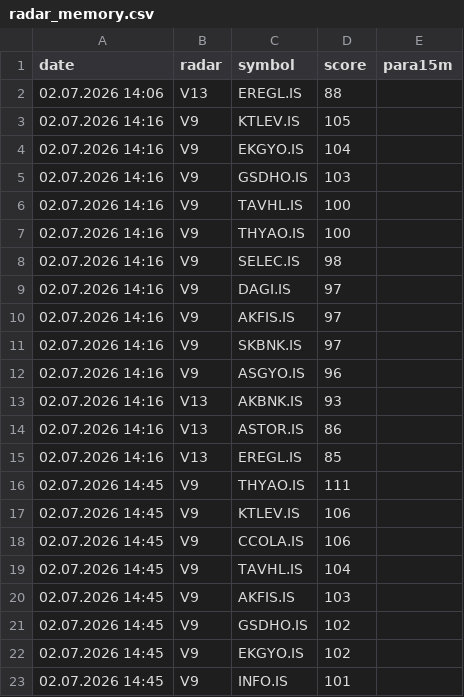
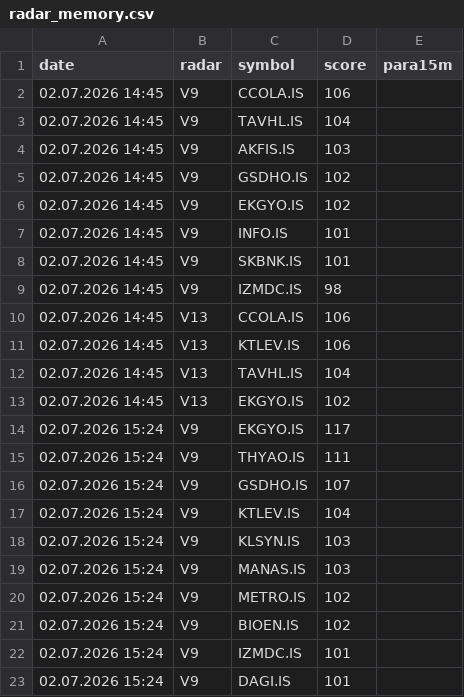
Before and after one commit to gokhan-bist-radar/gokhan-bist-radar, a CSV file: radar_memory.csv, drawn as a sheet; only a part is shown; the shorter side is filled out with more unchanged rows; removed rows and columns are numbered as before the commit, all else as after; the diff covers the shown part only; the diff names each change by its address in the sheet, - before the commit and + after, or states it on an @@ line.

```diff
--- a/radar_memory.csv
+++ b/radar_memory.csv
-row 2: 02.07.2026 14:06 | V13 | EREGL.IS | 88
-row 3: 02.07.2026 14:16 | V9 | KTLEV.IS | 105
-row 4: 02.07.2026 14:16 | V9 | EKGYO.IS | 104
-row 5: 02.07.2026 14:16 | V9 | GSDHO.IS | 103
-row 6: 02.07.2026 14:16 | V9 | TAVHL.IS | 100
-row 7: 02.07.2026 14:16 | V9 | THYAO.IS | 100
-row 8: 02.07.2026 14:16 | V9 | SELEC.IS | 98
-row 9: 02.07.2026 14:16 | V9 | DAGI.IS | 97
-row 10: 02.07.2026 14:16 | V9 | AKFIS.IS | 97
-row 11: 02.07.2026 14:16 | V9 | SKBNK.IS | 97
-row 12: 02.07.2026 14:16 | V9 | ASGYO.IS | 96
-row 13: 02.07.2026 14:16 | V13 | AKBNK.IS | 93
-row 14: 02.07.2026 14:16 | V13 | ASTOR.IS | 86
-row 15: 02.07.2026 14:16 | V13 | EREGL.IS | 85
-row 16: 02.07.2026 14:45 | V9 | THYAO.IS | 111
-row 17: 02.07.2026 14:45 | V9 | KTLEV.IS | 106
```
Also changed, not shown: 15 added rows elsewhere in this file, radar_performance.csv, radar_signals.csv.
